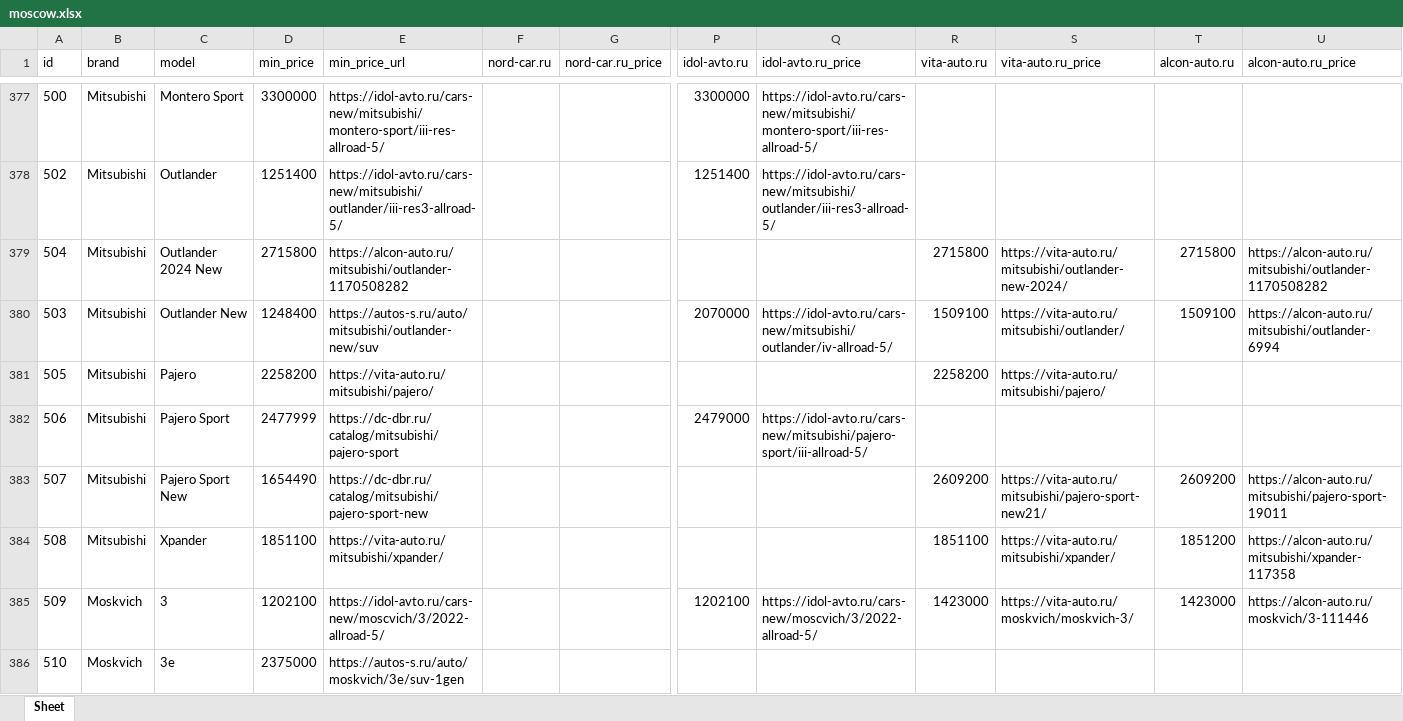
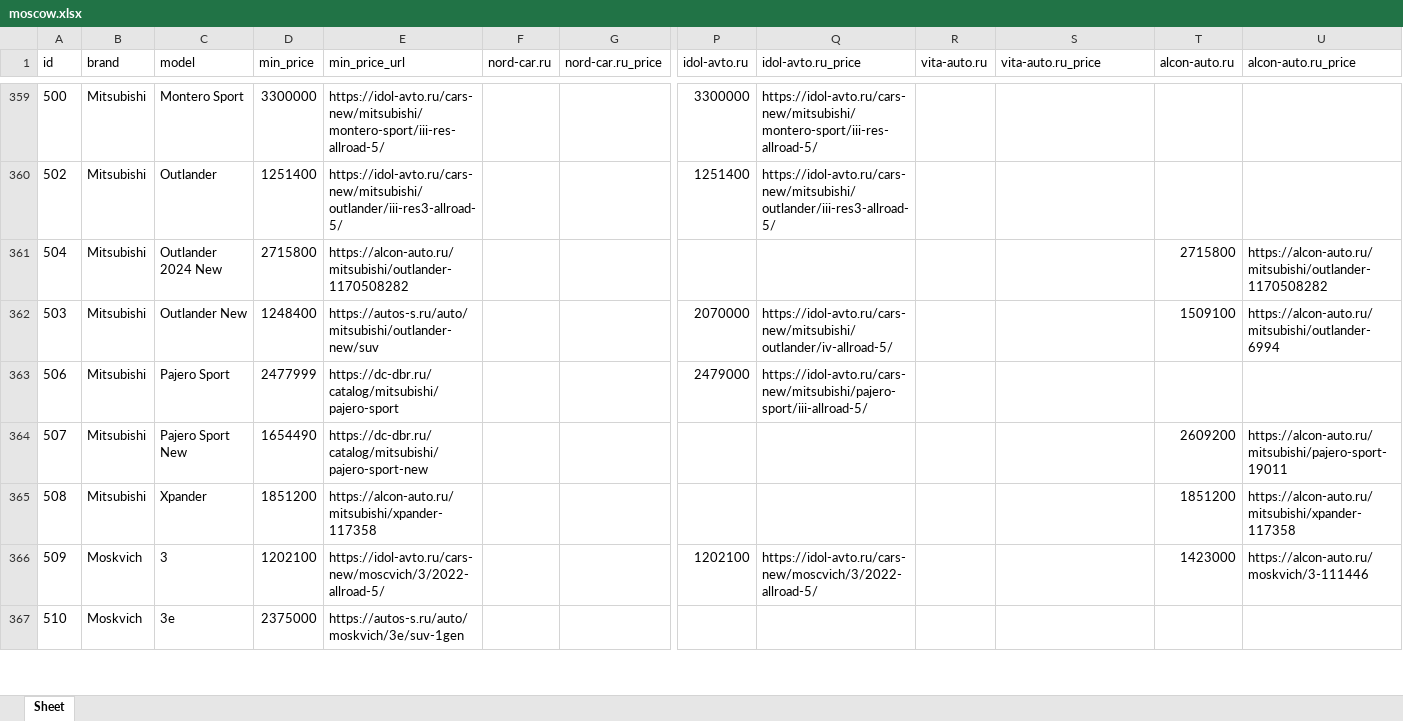
Before and after one commit to AlekseyNushtaev/AutoPars010824, an Excel workbook: xlsx/moscow.xlsx, sheet Sheet, drawn as a sheet; only a part is shown, gaps mark what is left out; values as stored, in another font and other column widths than the file's, no borders; removed rows and columns are numbered as before the commit, all else as after; rows hold the shown columns only; the diff covers the shown part only; the diff names each change by its address in the sheet, - before the commit and + after, or states it on an @@ line.

```diff
--- a/xlsx/moscow.xlsx (sheet Sheet)
+++ b/xlsx/moscow.xlsx (sheet Sheet)
-R361 (vita-auto.ru): 2715800
+R361 (vita-auto.ru): (empty)
-S361 (vita-auto.ru_price): https://vita-auto.ru/mitsubishi/outlander-new-2024/
+S361 (vita-auto.ru_price): (empty)
-R362 (vita-auto.ru): 1509100
+R362 (vita-auto.ru): (empty)
-S362 (vita-auto.ru_price): https://vita-auto.ru/mitsubishi/outlander/
+S362 (vita-auto.ru_price): (empty)
-row 381: 505 | Mitsubishi | Pajero | 2258200 | https://vita-auto.ru/mitsubishi/pajero/ |  |  |  |  | 2258200 | https://vita-auto.ru/mitsubishi/pajero/
-R364 (vita-auto.ru): 2609200
+R364 (vita-auto.ru): (empty)
-S364 (vita-auto.ru_price): https://vita-auto.ru/mitsubishi/pajero-sport-new21/
+S364 (vita-auto.ru_price): (empty)
-D365 (min_price): 1851100
+D365 (min_price): 1851200
-E365 (min_price_url): https://vita-auto.ru/mitsubishi/xpander/
+E365 (min_price_url): https://alcon-auto.ru/mitsubishi/xpander-117358
-R365 (vita-auto.ru): 1851100
+R365 (vita-auto.ru): (empty)
-S365 (vita-auto.ru_price): https://vita-auto.ru/mitsubishi/xpander/
+S365 (vita-auto.ru_price): (empty)
-R366 (vita-auto.ru): 1423000
+R366 (vita-auto.ru): (empty)
-S366 (vita-auto.ru_price): https://vita-auto.ru/moskvich/moskvich-3/
+S366 (vita-auto.ru_price): (empty)
```
Also changed, not shown: 5 added rows, 30 removed rows and 543 edited cells elsewhere in this sheet, id.xlsx, xlsx/krasnodar.xlsx, 11 other files.
